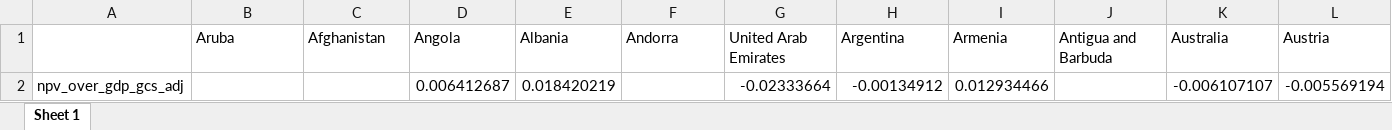
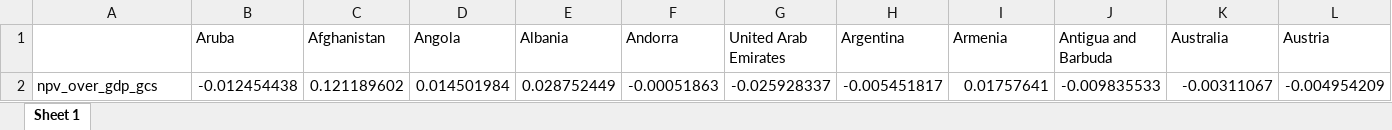
Before and after one commit to bixiou/global_tax_attitudes, an Excel workbook: xlsx/'folder' missing.xlsx, sheet Sheet 1, drawn as a sheet; only a part is shown; values as stored, in another font and other column widths than the file's, no borders; removed rows and columns are numbered as before the commit, all else as after; rows hold the shown columns only; the diff names each change by its address in the sheet, - before the commit and + after, or states it on an @@ line.

```diff
--- a/xlsx/'folder' missing.xlsx (sheet Sheet 1)
+++ b/xlsx/'folder' missing.xlsx (sheet Sheet 1)
-row 2: npv_over_gdp_gcs_adj |  |  | 0.006412687 | 0.018420219 |  | -0.02333664 | -0.00134912 | 0.012934466 |  | -0.006107107 | -0.005569194
+row 2: npv_over_gdp_gcs | -0.012454438 | 0.121189602 | 0.014501984 | 0.028752449 | -0.00051863 | -0.025928337 | -0.005451817 | 0.01757641 | -0.009835533 | -0.00311067 | -0.004954209
```
Also changed, not shown: 25 other files.
